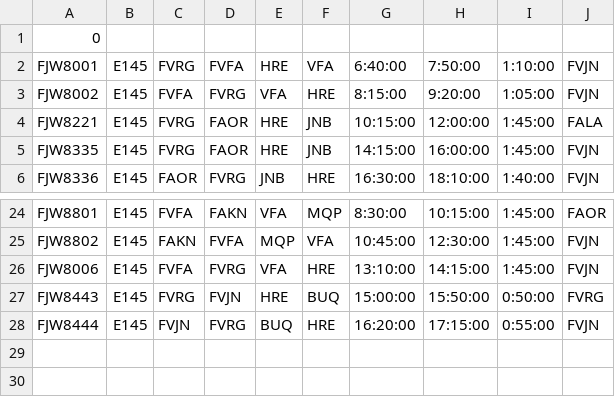
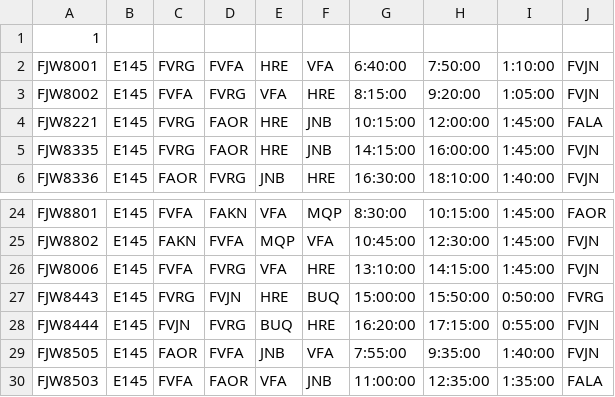
Before and after one commit to Chitsike/Loadsheet, a CSV file: Schedule.csv, drawn as a sheet; only a part is shown, gaps mark what is left out.

Commit message:
Update Schedule.csv

```diff
--- a/Schedule.csv
+++ b/Schedule.csv
@@ -1,2 +1,2 @@
-0
+1
 FJW8001,E145,FVRG,FVFA,HRE,VFA,6:40:00,7:50:00,1:10:00,FVJN,,
@@ -28 +28,3 @@ FJW8443,E145,FVRG,FVJN,HRE,BUQ,15:00:00,15:50:00,0:50:00,FVRG,,
 FJW8444,E145,FVJN,FVRG,BUQ,HRE,16:20:00,17:15:00,0:55:00,FVJN,,
+FJW8505,E145,FAOR,FVFA,JNB,VFA,7:55:00,9:35:00,1:40:00,FVJN,,
+FJW8503,E145,FVFA,FAOR,VFA,JNB,11:00:00,12:35:00,1:35:00,FALA,,
```
